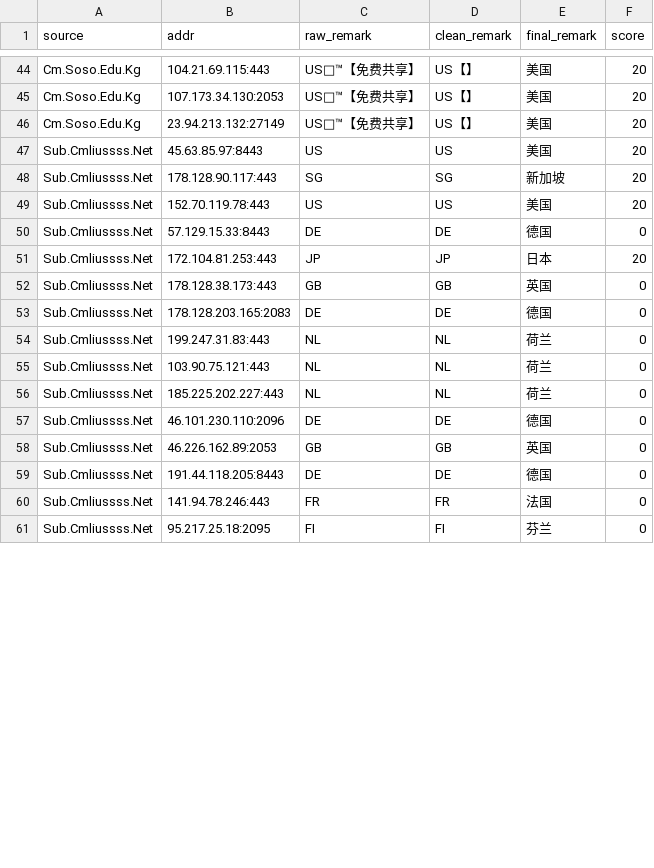
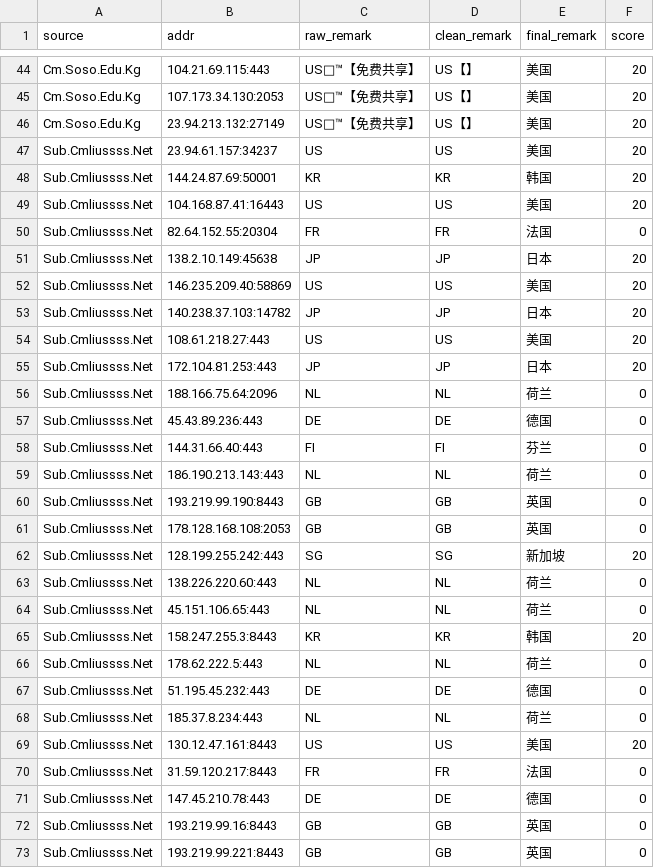
Before and after one commit to baiyuexin80-wq/actions-cfst, a CSV file: output/result.csv, drawn as a sheet; only a part is shown, gaps mark what is left out; removed rows and columns are numbered as before the commit, all else as after; the diff covers the shown part only; the diff names each change by its address in the sheet, - before the commit and + after, or states it on an @@ line.

```diff
--- a/output/result.csv
+++ b/output/result.csv
+row 47: Sub.Cmliussss.Net | 23.94.61.157:34237 | US | US | 美国 | 20
+row 48: Sub.Cmliussss.Net | 144.24.87.69:50001 | KR | KR | 韩国 | 20
+row 49: Sub.Cmliussss.Net | 104.168.87.41:16443 | US | US | 美国 | 20
+row 50: Sub.Cmliussss.Net | 82.64.152.55:20304 | FR | FR | 法国 | 0
+row 51: Sub.Cmliussss.Net | 138.2.10.149:45638 | JP | JP | 日本 | 20
-B52 (addr): 45.63.85.97:8443
+B52 (addr): 146.235.209.40:58869
-row 48: Sub.Cmliussss.Net | 178.128.90.117:443 | SG | SG | 新加坡 | 20
+row 53: Sub.Cmliussss.Net | 140.238.37.103:14782 | JP | JP | 日本 | 20
-B54 (addr): 152.70.119.78:443
+B54 (addr): 108.61.218.27:443
-row 50: Sub.Cmliussss.Net | 57.129.15.33:8443 | DE | DE | 德国 | 0
-row 52: Sub.Cmliussss.Net | 178.128.38.173:443 | GB | GB | 英国 | 0
+row 56: Sub.Cmliussss.Net | 188.166.75.64:2096 | NL | NL | 荷兰 | 0
-B57 (addr): 178.128.203.165:2083
+B57 (addr): 45.43.89.236:443
+row 58: Sub.Cmliussss.Net | 144.31.66.40:443 | FI | FI | 芬兰 | 0
-B59 (addr): 199.247.31.83:443
+B59 (addr): 186.190.213.143:443
+row 60: Sub.Cmliussss.Net | 193.219.99.190:8443 | GB | GB | 英国 | 0
+row 61: Sub.Cmliussss.Net | 178.128.168.108:2053 | GB | GB | 英国 | 0
+row 62: Sub.Cmliussss.Net | 128.199.255.242:443 | SG | SG | 新加坡 | 20
+row 63: Sub.Cmliussss.Net | 138.226.220.60:443 | NL | NL | 荷兰 | 0
-B64 (addr): 103.90.75.121:443
+B64 (addr): 45.151.106.65:443
+row 65: Sub.Cmliussss.Net | 158.247.255.3:8443 | KR | KR | 韩国 | 20
-B66 (addr): 185.225.202.227:443
+B66 (addr): 178.62.222.5:443
-row 57: Sub.Cmliussss.Net | 46.101.230.110:2096 | DE | DE | 德国 | 0
-row 58: Sub.Cmliussss.Net | 46.226.162.89:2053 | GB | GB | 英国 | 0
-B67 (addr): 191.44.118.205:8443
+B67 (addr): 51.195.45.232:443
+row 68: Sub.Cmliussss.Net | 185.37.8.234:443 | NL | NL | 荷兰 | 0
+row 69: Sub.Cmliussss.Net | 130.12.47.161:8443 | US | US | 美国 | 20
-B70 (addr): 141.94.78.246:443
+B70 (addr): 31.59.120.217:8443
-row 61: Sub.Cmliussss.Net | 95.217.25.18:2095 | FI | FI | 芬兰 | 0
+row 71: Sub.Cmliussss.Net | 147.45.210.78:443 | DE | DE | 德国 | 0
+row 72: Sub.Cmliussss.Net | 193.219.99.16:8443 | GB | GB | 英国 | 0
+row 73: Sub.Cmliussss.Net | 193.219.99.221:8443 | GB | GB | 英国 | 0
```
Also changed, not shown: 5 removed rows and 2 edited cells elsewhere in this file, 1 other file.
